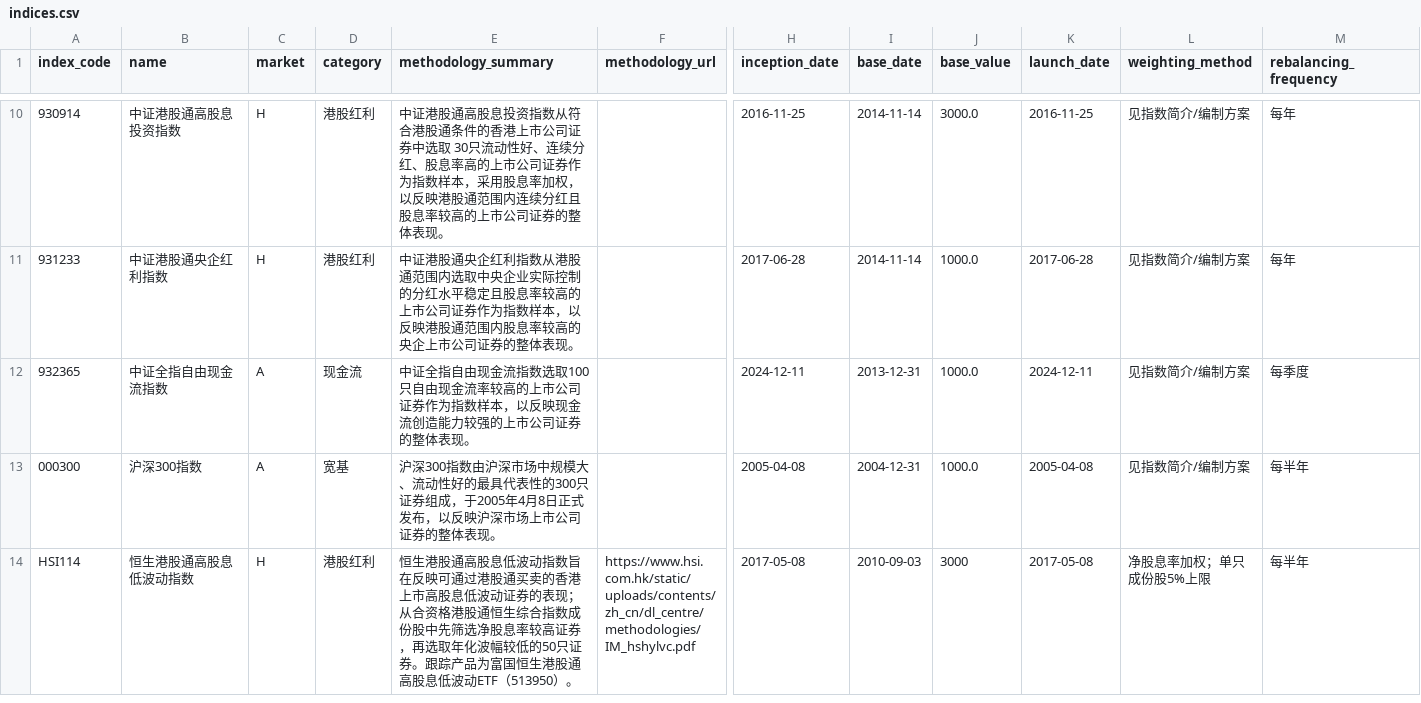
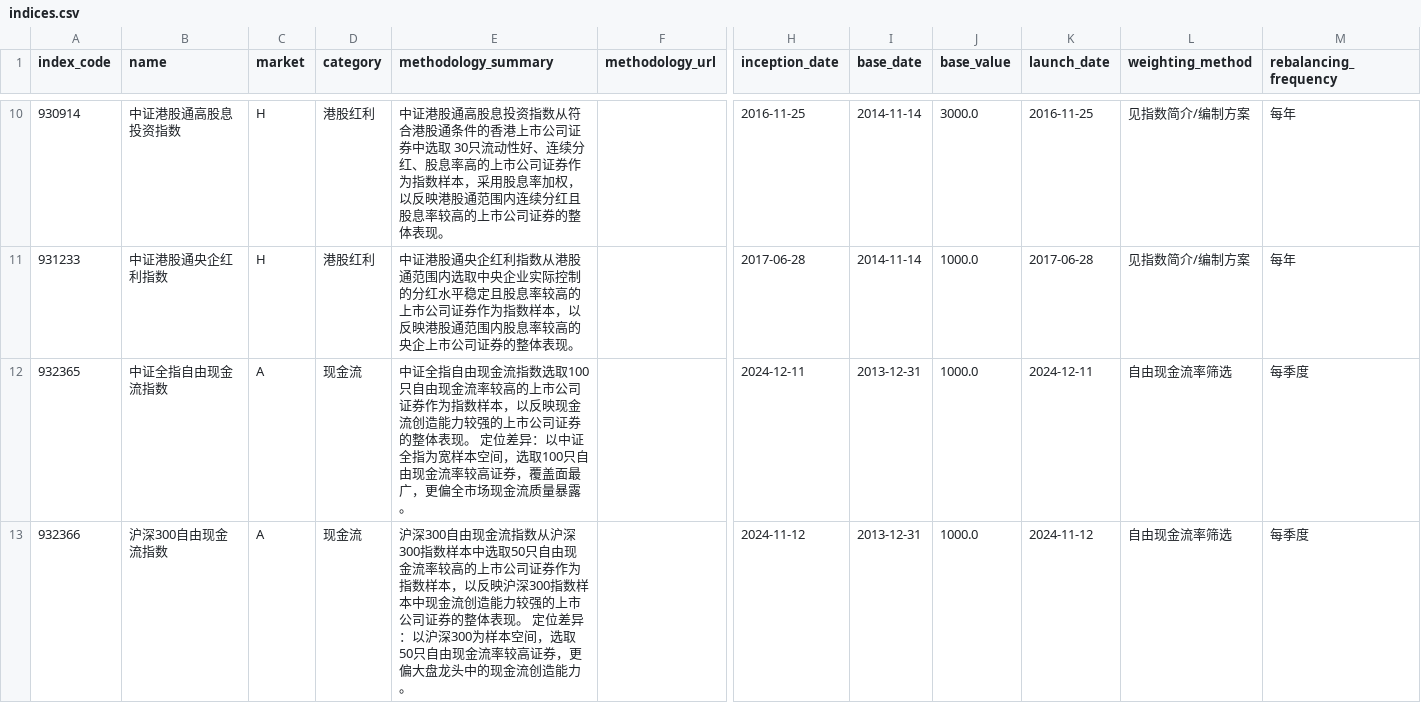
Before and after one commit to shirleynju80-max/NewHL, a CSV file: public/data/indices.csv, drawn as a sheet; only a part is shown, gaps mark what is left out; the shorter side is filled out with more unchanged rows; rows hold the shown columns only; the diff covers the shown part only; the diff names each change by its address in the sheet, - before the commit and + after, or states it on an @@ line.

```diff
--- a/public/data/indices.csv
+++ b/public/data/indices.csv
-E12 (methodology_summary): …体表现。
+E12 (methodology_summary): …体表现。 定位差异：以中证全指为宽样本空间，选取100只自由现金流率较高证券，覆盖面最广，更偏全市场现金流质量暴露。
-L12 (weighting_method): 见指数简介/编制方案
+L12 (weighting_method): 自由现金流率筛选
+row 13: 932366 | 沪深300自由现金流指数 | A | 现金流 | 沪深300自由现金流指数从沪深300指数样本中选取50只自由现金流率较高的上市公司证券作为指数样本，以反映沪深300指数样本中现金流创造能力较强的上市公司证券的整体表现。 定位差异：以沪深300为样本空间，选取50只自由现金流率较高证券，更偏大盘龙头中的现金流创造能力。 |  | 2024-11-12 | 2013-12-31 | 1000.0 | 2024-11-12 | 自由现金流率筛选 | 每季度
```
Also changed, not shown: 2 added rows elsewhere in this file, public/data/index_tracking_etfs.csv, 21 other files.
